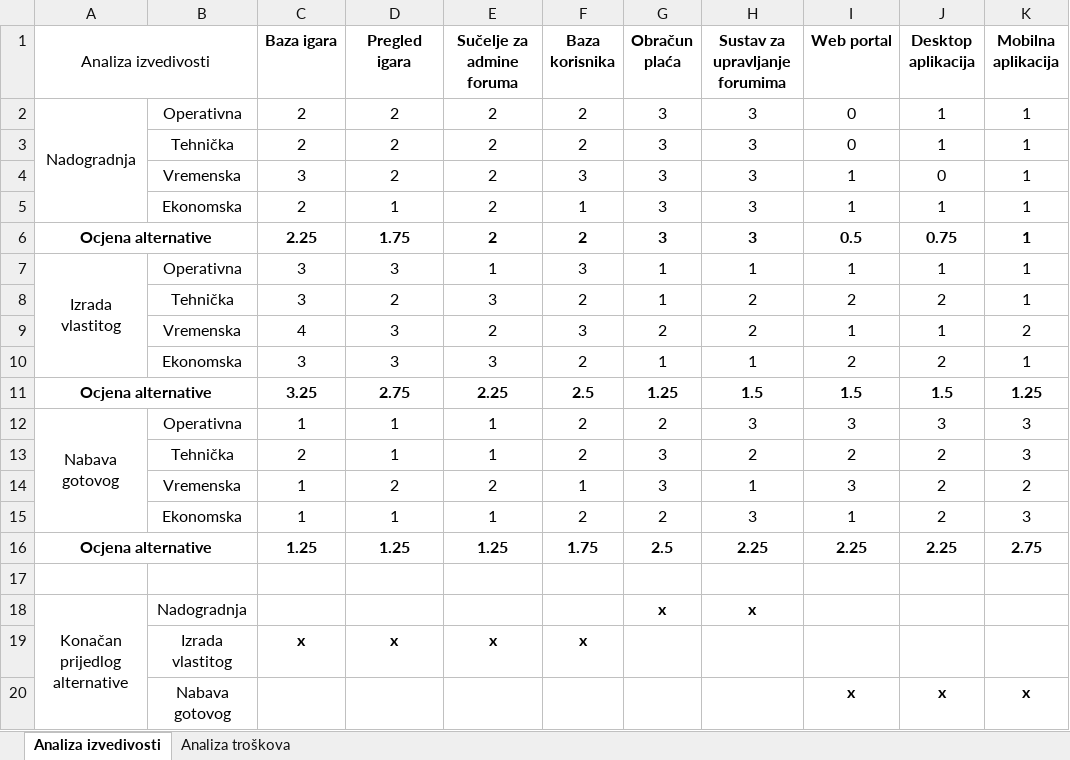
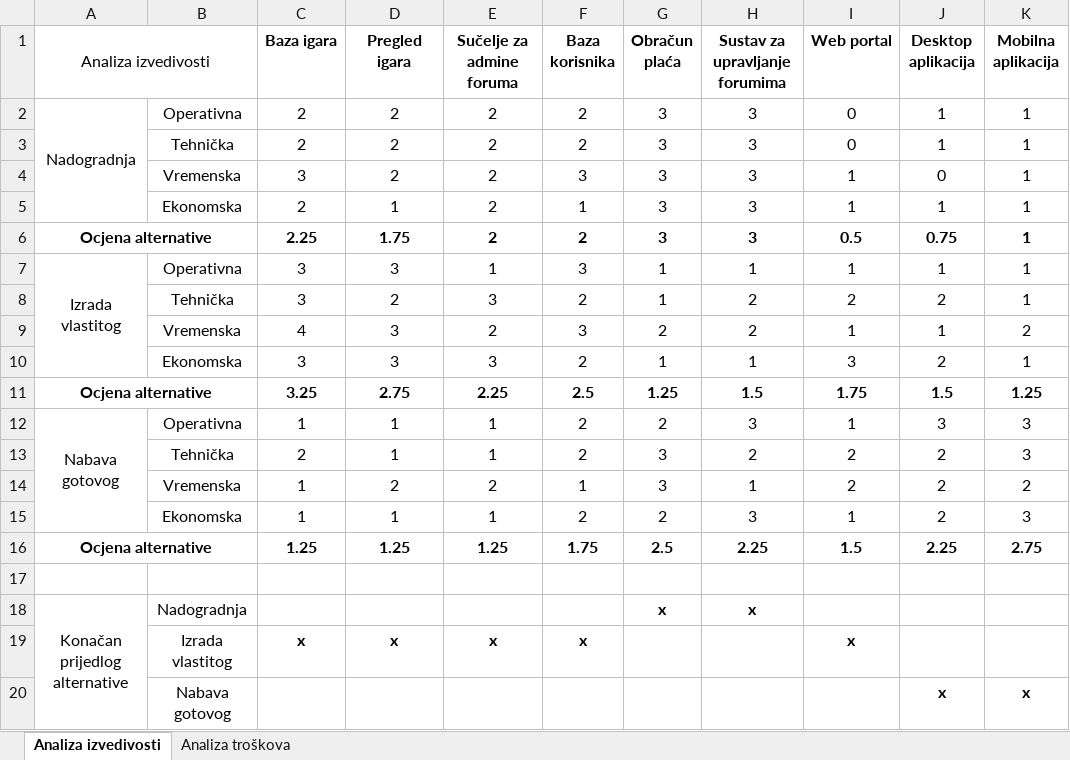
Before and after one commit to vladosantic/PIS, an Excel workbook: StudijaIzvedivosti.xlsx, sheet Analiza izvedivosti, drawn as a sheet; values as stored, in another font and other column widths than the file's, no borders; the diff names each change by its address in the sheet, - before the commit and + after, or states it on an @@ line.

```diff
--- a/StudijaIzvedivosti.xlsx (sheet Analiza izvedivosti)
+++ b/StudijaIzvedivosti.xlsx (sheet Analiza izvedivosti)
-I10 (Web portal): 2
+I10 (Web portal): 3
-I11 (Web portal): 1.5
+I11 (Web portal): 1.75
-I12 (Web portal): 3
+I12 (Web portal): 1
-I14 (Web portal): 3
+I14 (Web portal): 2
-I16 (Web portal): 2.25
+I16 (Web portal): 1.5
-I19 (Web portal): (empty)
+I19 (Web portal): x
-I20 (Web portal): x
+I20 (Web portal): (empty)
```
Also changed, not shown: sheet Analiza troškova, formulas that keep their value, 7 other files.
